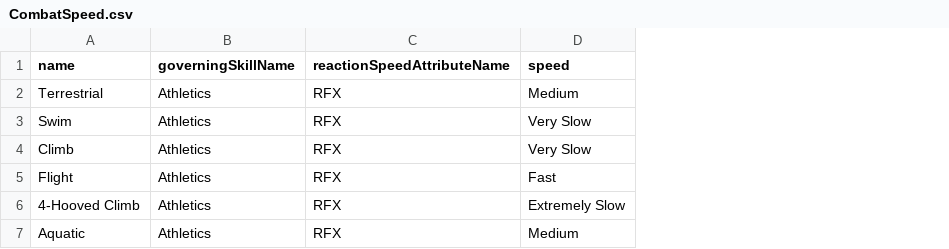
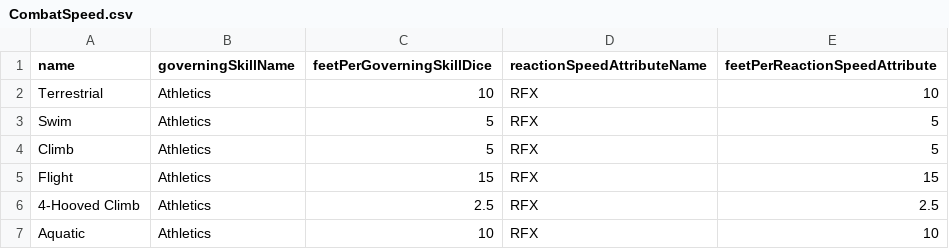
Before and after one commit to CogentRoleplayCommunity/FogentRoleplay, a CSV file: CombatSpeed.csv, drawn as a sheet; removed rows and columns are numbered as before the commit, all else as after; the diff names each change by its address in the sheet, - before the commit and + after, or states it on an @@ line.

Commit message:
Fixed Combat Speeds

```diff
--- a/CombatSpeed.csv
+++ b/CombatSpeed.csv
+column C (feetPerGoverningSkillDice), rows 2-7: 10 | 5 | 5 | 15 | 2.5 | 10
-column D (speed), rows 2-7: Medium | Very Slow | Very Slow | Fast | Extremely Slow | Medium
+column E (feetPerReactionSpeedAttribute), rows 2-7: 10 | 5 | 5 | 15 | 2.5 | 10
```
Also changed, not shown: 1 other file.
